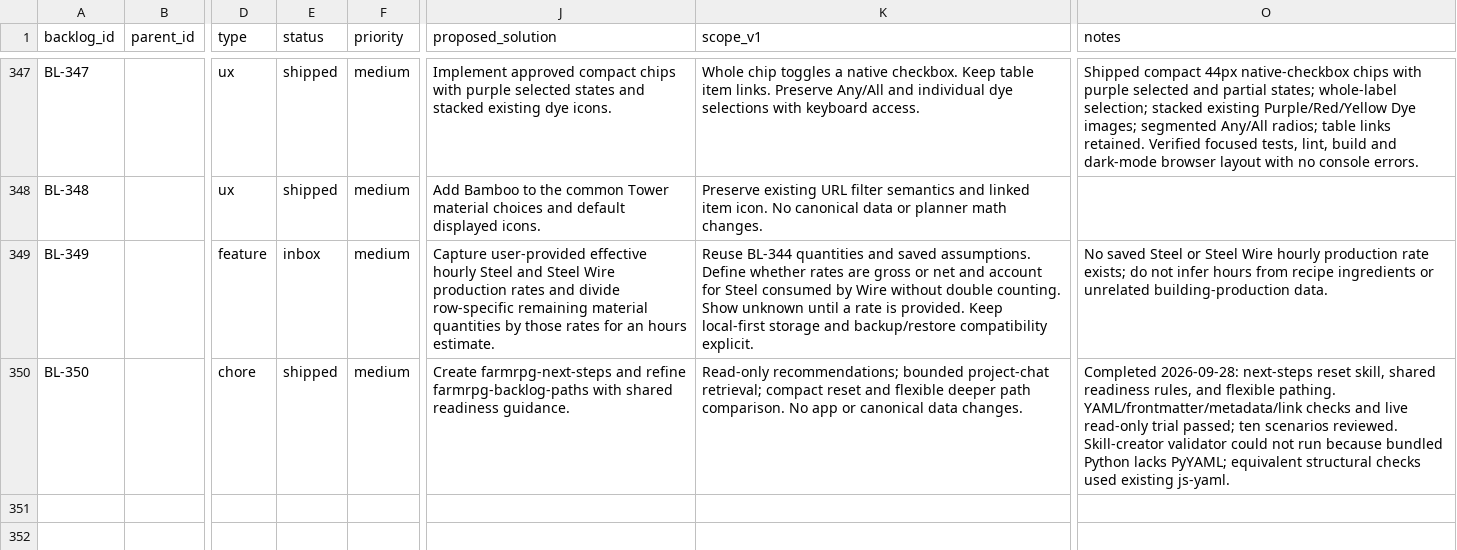
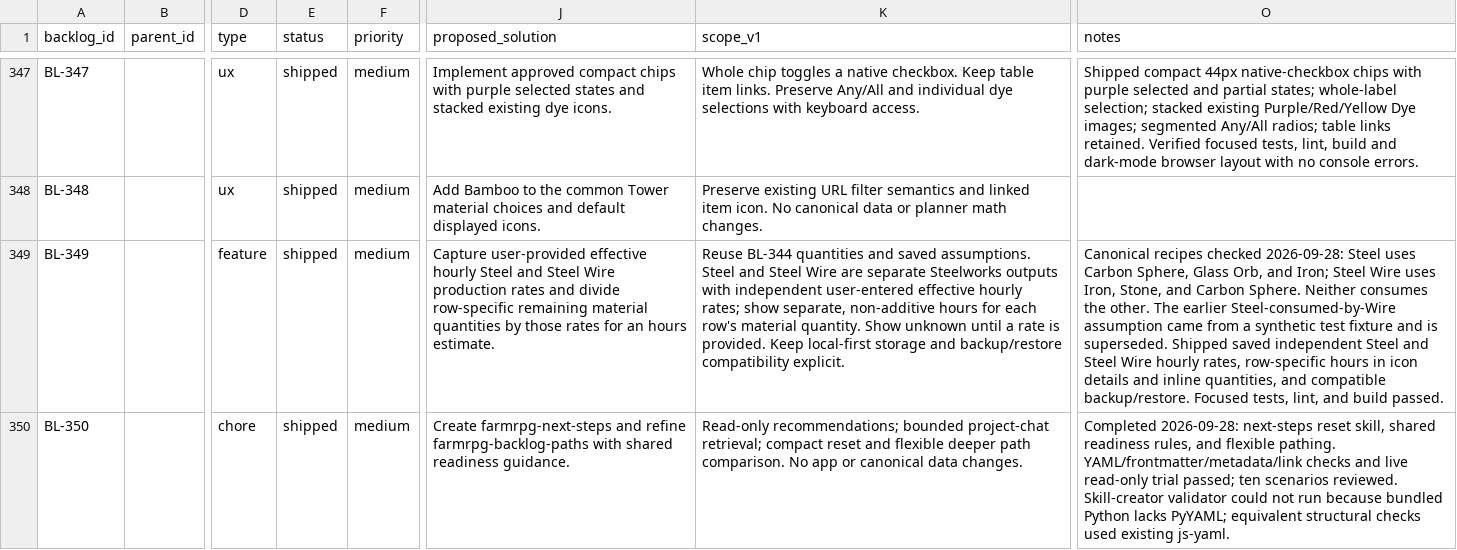
Before and after one commit to missvin/farmrpg-tools, a CSV file: planning/backlog.csv, drawn as a sheet; only a part is shown, gaps mark what is left out; the diff names each change by its address in the sheet, - before the commit and + after, or states it on an @@ line.

Commit message:
feat(tower): estimate steelworks production hours

```diff
--- a/planning/backlog.csv
+++ b/planning/backlog.csv
-E349 (status): inbox
+E349 (status): shipped
-K349 (scope_v1): …saved assumptions. Define whether rates are gross or net and account for Steel consumed by Wire without double counting. Show unknown…
+K349 (scope_v1): …saved assumptions. Steel and Steel Wire are separate Steelworks outputs with independent user-entered effective hourly rates; show separate, non-additive hours for each row's material quantity. Show unknown…
-O349 (notes): No saved Steel or Steel Wire hourly production rate exists; do not infer hours from recipe ingredients or unrelated building-production data.
+O349 (notes): Canonical recipes checked 2026-09-28: Steel uses Carbon Sphere, Glass Orb, and Iron; Steel Wire uses Iron, Stone, and Carbon Sphere. Neither consumes the other. The earlier Steel-consumed-by-Wire assumption came from a synthetic test fixture and is superseded. Shipped saved independent Steel and Steel Wire hourly rates, row-specific hours in icon details and inline quantities, and compatible backup/restore. Focused tests, lint, and build passed.
```
Also changed, not shown: 12 other files.
